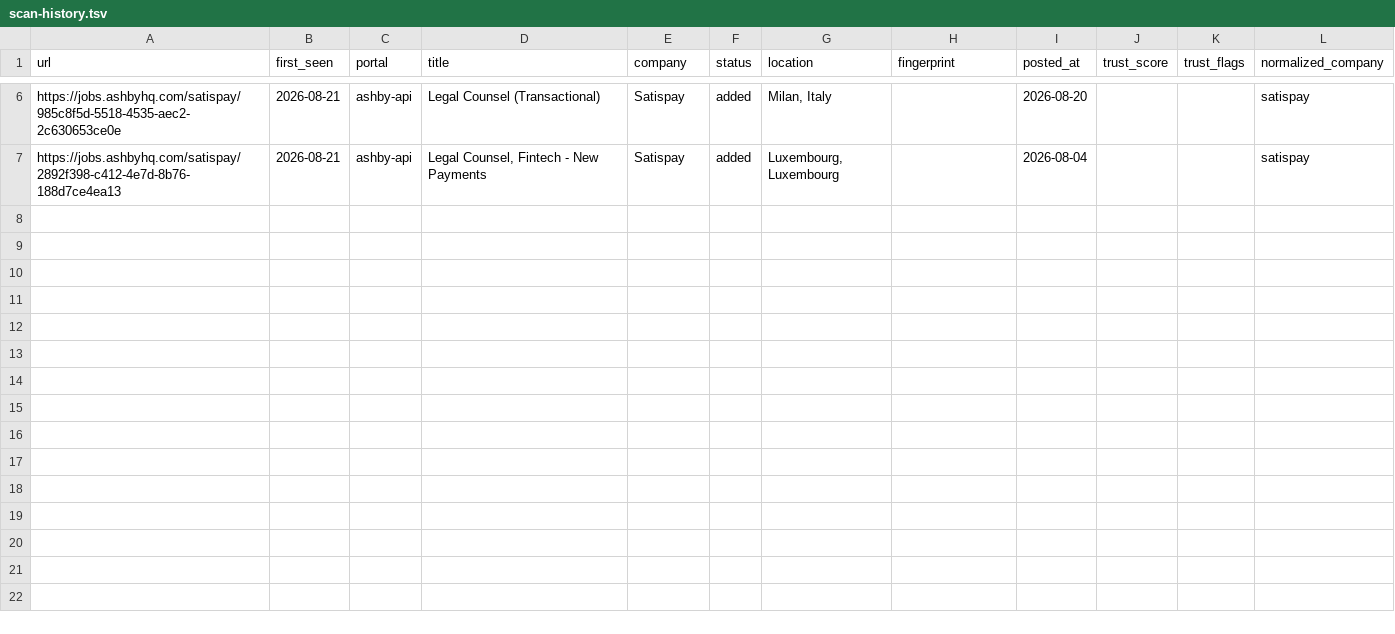
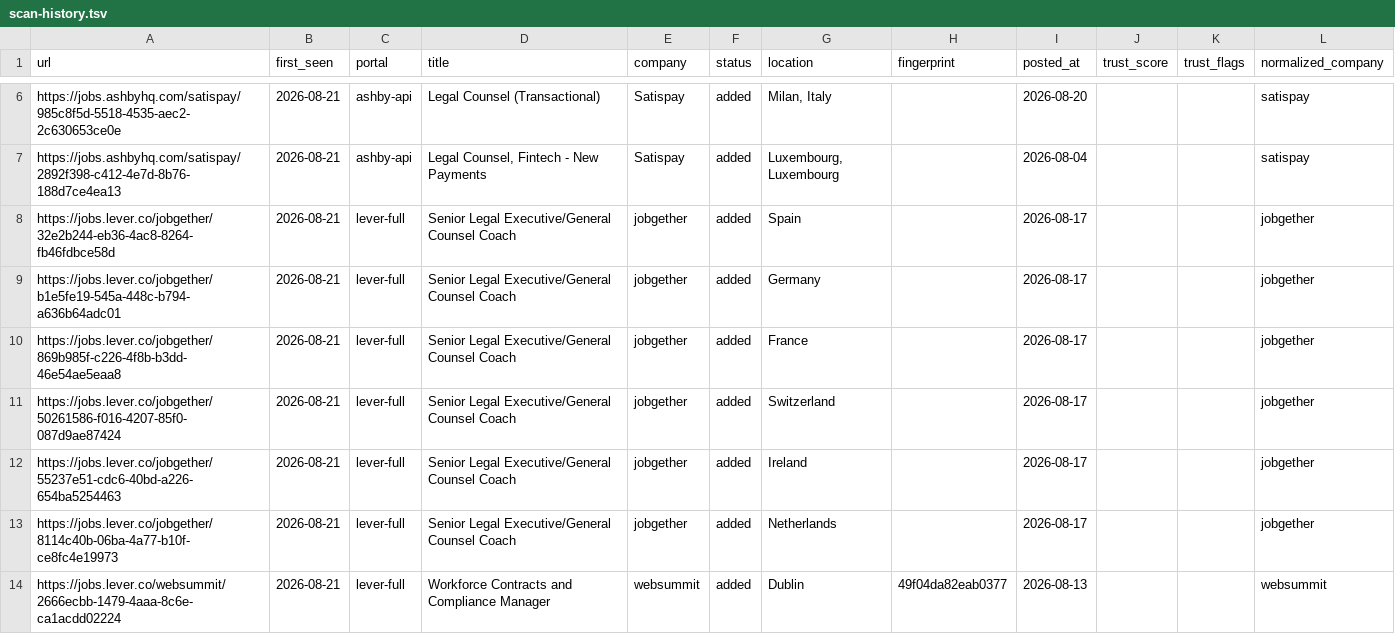
Before and after one commit to Dariolex/career-ops, a TSV file: data/scan-history.tsv, drawn as a sheet; only a part is shown, gaps mark what is left out; the diff names each change by its address in the sheet, - before the commit and + after, or states it on an @@ line.

Commit message:
chore: sweep ATS lever 2026-08-21 [skip ci]

```diff
--- a/data/scan-history.tsv
+++ b/data/scan-history.tsv
+row 8: https://jobs.lever.co/jobgether/32e2b244-eb36-4ac8-8264-fb46fdbce58d | 2026-08-21 | lever-full | Senior Legal Executive/General Counsel Coach | jobgether | added | Spain |  | 2026-08-17 |  |  | jobgether
+row 9: https://jobs.lever.co/jobgether/b1e5fe19-545a-448c-b794-a636b64adc01 | 2026-08-21 | lever-full | Senior Legal Executive/General Counsel Coach | jobgether | added | Germany |  | 2026-08-17 |  |  | jobgether
+row 10: https://jobs.lever.co/jobgether/869b985f-c226-4f8b-b3dd-46e54ae5eaa8 | 2026-08-21 | lever-full | Senior Legal Executive/General Counsel Coach | jobgether | added | France |  | 2026-08-17 |  |  | jobgether
+row 11: https://jobs.lever.co/jobgether/50261586-f016-4207-85f0-087d9ae87424 | 2026-08-21 | lever-full | Senior Legal Executive/General Counsel Coach | jobgether | added | Switzerland |  | 2026-08-17 |  |  | jobgether
+row 12: https://jobs.lever.co/jobgether/55237e51-cdc6-40bd-a226-654ba5254463 | 2026-08-21 | lever-full | Senior Legal Executive/General Counsel Coach | jobgether | added | Ireland |  | 2026-08-17 |  |  | jobgether
+row 13: https://jobs.lever.co/jobgether/8114c40b-06ba-4a77-b10f-ce8fc4e19973 | 2026-08-21 | lever-full | Senior Legal Executive/General Counsel Coach | jobgether | added | Netherlands |  | 2026-08-17 |  |  | jobgether
+row 14: https://jobs.lever.co/websummit/2666ecbb-1479-4aaa-8c6e-ca1acdd02224 | 2026-08-21 | lever-full | Workforce Contracts and Compliance Manager | websummit | added | Dublin | 49f04da82eab0377 | 2026-08-13 |  |  | websummit
```
Also changed, not shown: 1 other file.
